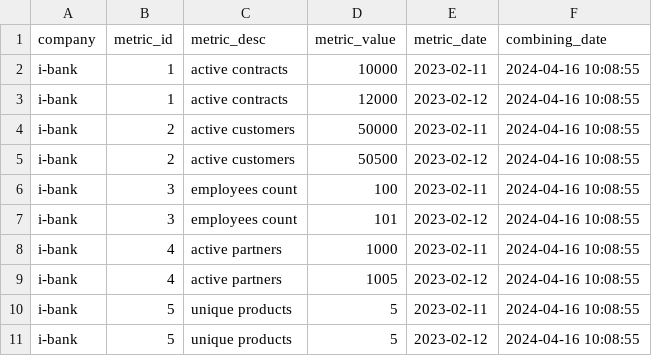
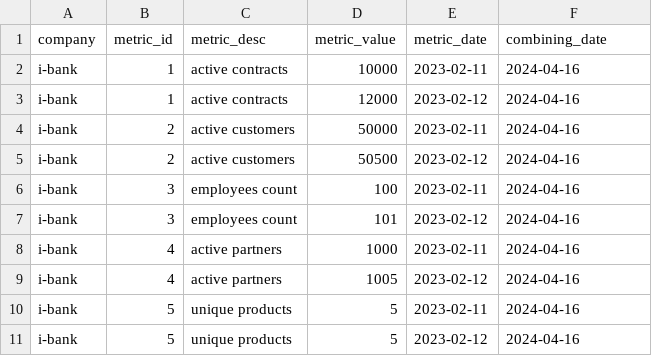
Before and after one commit to T4NKER/inbank-hw, a CSV file: WeekendDataProcessing/data_2023-02-11_2023-02-12_combined.csv, drawn as a sheet.

Commit message:
removed h/m/s

```diff
--- a/WeekendDataProcessing/data_2023-02-11_2023-02-12_combined.csv
+++ b/WeekendDataProcessing/data_2023-02-11_2023-02-12_combined.csv
@@ -1,11 +1,11 @@
 company,metric_id,metric_desc,metric_value,metric_date,combining_date
-i-bank,1,active contracts,10000,2023-02-11,2024-04-16 10:08:55
-i-bank,1,active contracts,12000,2023-02-12,2024-04-16 10:08:55
-i-bank,2,active customers,50000,2023-02-11,2024-04-16 10:08:55
-i-bank,2,active customers,50500,2023-02-12,2024-04-16 10:08:55
-i-bank,3,employees count,100,2023-02-11,2024-04-16 10:08:55
-i-bank,3,employees count,101,2023-02-12,2024-04-16 10:08:55
-i-bank,4,active partners,1000,2023-02-11,2024-04-16 10:08:55
-i-bank,4,active partners,1005,2023-02-12,2024-04-16 10:08:55
-i-bank,5,unique products,5,2023-02-11,2024-04-16 10:08:55
-i-bank,5,unique products,5,2023-02-12,2024-04-16 10:08:55
+i-bank,1,active contracts,10000,2023-02-11,2024-04-16
+i-bank,1,active contracts,12000,2023-02-12,2024-04-16
+i-bank,2,active customers,50000,2023-02-11,2024-04-16
+i-bank,2,active customers,50500,2023-02-12,2024-04-16
+i-bank,3,employees count,100,2023-02-11,2024-04-16
+i-bank,3,employees count,101,2023-02-12,2024-04-16
+i-bank,4,active partners,1000,2023-02-11,2024-04-16
+i-bank,4,active partners,1005,2023-02-12,2024-04-16
+i-bank,5,unique products,5,2023-02-11,2024-04-16
+i-bank,5,unique products,5,2023-02-12,2024-04-16
```
